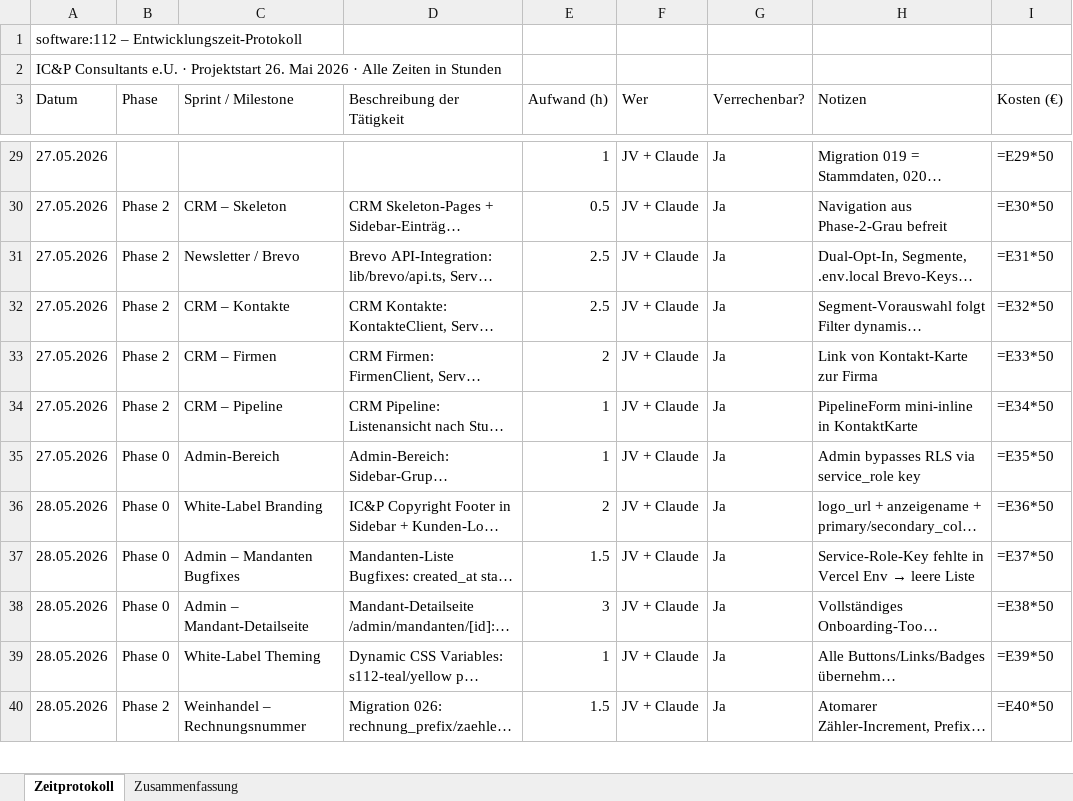
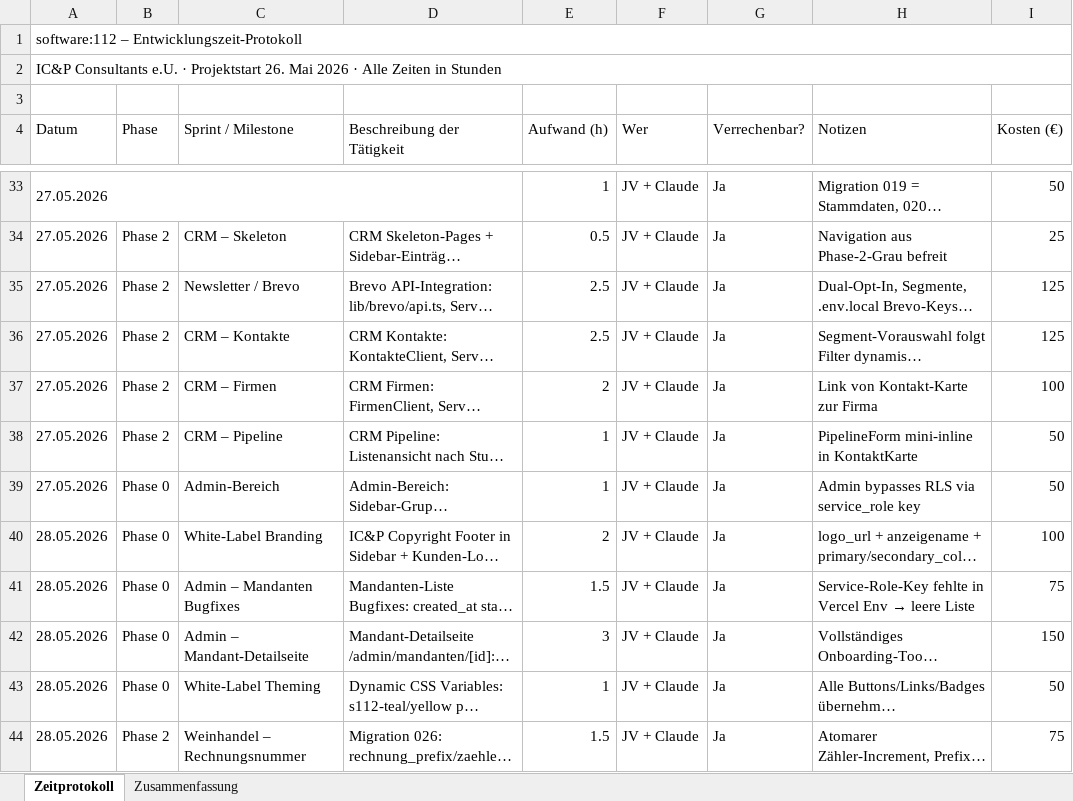
Before and after one commit to jtvoehringer/software112, an Excel workbook: software112_Zeiterfassung.xlsx, sheet Zeitprotokoll, drawn as a sheet; only a part is shown, gaps mark what is left out; long unchanged cells end in …; values as stored, in another font and other column widths than the file's, no cell formats; formulas without a stored value are shown as written; addresses are those after the commit; the diff covers the shown part only; the diff names each change by its address in the sheet, - before the commit and + after, or states it on an @@ line.

```diff
--- a/software112_Zeiterfassung.xlsx (sheet Zeitprotokoll)
+++ b/software112_Zeiterfassung.xlsx (sheet Zeitprotokoll)
+A1:I1 merged
+A2:I2 merged
+row 3: (empty)
+A33:D33 merged
-I33 (Kosten (€)): =E29*50
+I33 (Kosten (€)): 50
-I34 (Kosten (€)): =E30*50
+I34 (Kosten (€)): 25
-I35 (Kosten (€)): =E31*50
+I35 (Kosten (€)): 125
-I36 (Kosten (€)): =E32*50
+I36 (Kosten (€)): 125
-I37 (Kosten (€)): =E33*50
+I37 (Kosten (€)): 100
-I38 (Kosten (€)): =E34*50
+I38 (Kosten (€)): 50
-I39 (Kosten (€)): =E35*50
+I39 (Kosten (€)): 50
-I40 (Kosten (€)): =E36*50
+I40 (Kosten (€)): 100
-I41 (Kosten (€)): =E37*50
+I41 (Kosten (€)): 75
-I42 (Kosten (€)): =E38*50
+I42 (Kosten (€)): 150
-I43 (Kosten (€)): =E39*50
+I43 (Kosten (€)): 50
-I44 (Kosten (€)): =E40*50
+I44 (Kosten (€)): 75
```
Also changed, not shown: 37 added rows, 30 removed rows and 89 edited cells elsewhere in this sheet, sheet Zusammenfassung, cell formats, 17 other files.
